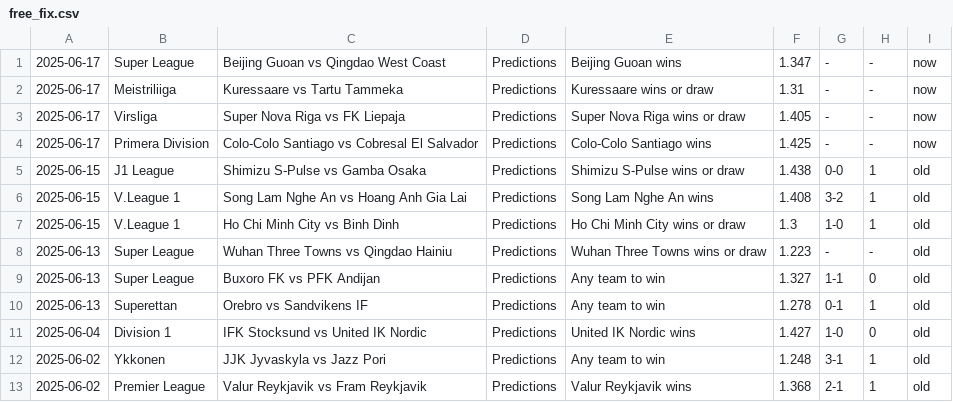
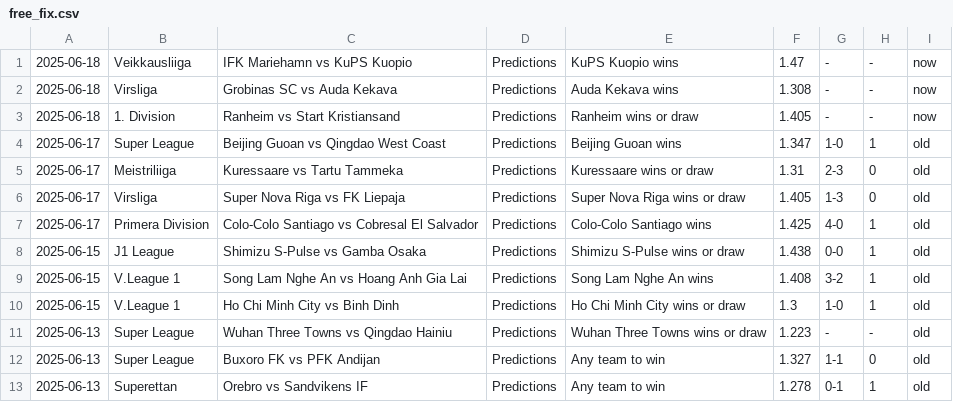
Before and after one commit to htetmyet/footytips, a CSV file: free_fix.csv, drawn as a sheet; only a part is shown; the shorter side is filled out with more unchanged rows.

```diff
--- a/free_fix.csv
+++ b/free_fix.csv
@@ -1,5 +1,8 @@
-2025-06-17,Super League,Beijing Guoan vs Qingdao West Coast,Predictions,Beijing Guoan wins,1.347,-,-,now
-2025-06-17,Meistriliiga,Kuressaare vs Tartu Tammeka,Predictions,Kuressaare wins or draw,1.31,-,-,now
-2025-06-17,Virsliga,Super Nova Riga vs FK Liepaja,Predictions,Super Nova Riga wins or draw,1.405,-,-,now
-2025-06-17,Primera Division,Colo-Colo Santiago vs Cobresal El Salvador,Predictions,Colo-Colo Santiago wins,1.425,-,-,now
+2025-06-18,Veikkausliiga,IFK Mariehamn vs KuPS Kuopio,Predictions,KuPS Kuopio wins,1.47,-,-,now
+2025-06-18,Virsliga,Grobinas SC vs Auda Kekava,Predictions,Auda Kekava wins,1.308,-,-,now
+2025-06-18,1. Division,Ranheim vs Start Kristiansand,Predictions,Ranheim wins or draw,1.405,-,-,now
+2025-06-17,Super League,Beijing Guoan vs Qingdao West Coast,Predictions,Beijing Guoan wins,1.347,1-0,1,old
+2025-06-17,Meistriliiga,Kuressaare vs Tartu Tammeka,Predictions,Kuressaare wins or draw,1.31,2-3,0,old
+2025-06-17,Virsliga,Super Nova Riga vs FK Liepaja,Predictions,Super Nova Riga wins or draw,1.405,1-3,0,old
+2025-06-17,Primera Division,Colo-Colo Santiago vs Cobresal El Salvador,Predictions,Colo-Colo Santiago wins,1.425,4-0,1,old
 2025-06-15,J1 League,Shimizu S-Pulse vs Gamba Osaka,Predictions,Shimizu S-Pulse wins or draw,1.438,0-0,1,old
```
Also changed, not shown: pre_fix.csv, tmp_fix.csv.
